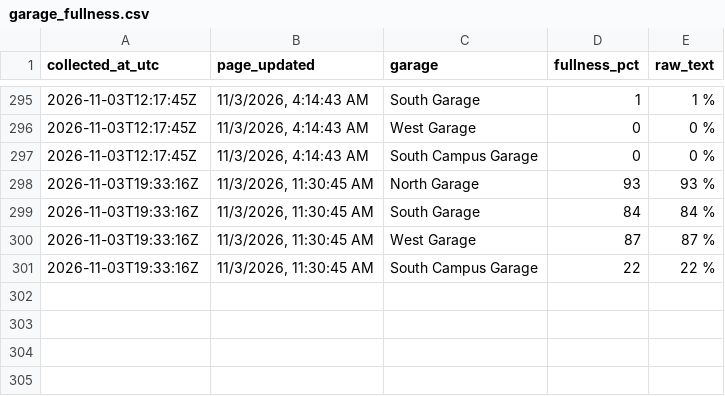
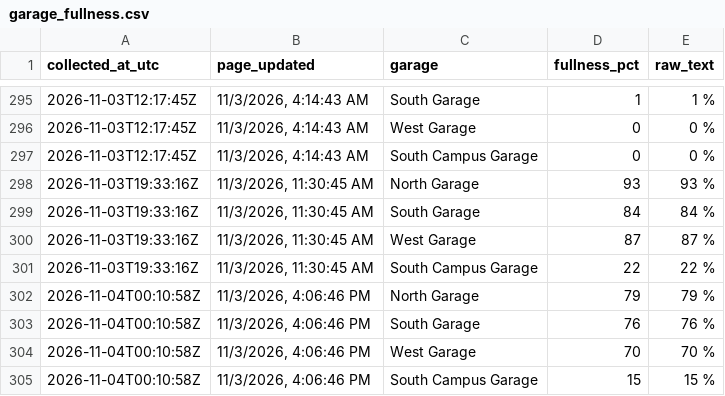
Before and after one commit to asthram08/spartan-park, a CSV file: data/garage_fullness.csv, drawn as a sheet; only a part is shown, gaps mark what is left out.

```diff
--- a/data/garage_fullness.csv
+++ b/data/garage_fullness.csv
@@ -301 +301,5 @@ collected_at_utc,page_updated,garage,fullness_pct,raw_text
 2026-11-03T19:33:16Z,"11/3/2026, 11:30:45 AM",South Campus Garage,22,22 %
+2026-11-04T00:10:58Z,"11/3/2026, 4:06:46 PM",North Garage,79,79 %
+2026-11-04T00:10:58Z,"11/3/2026, 4:06:46 PM",South Garage,76,76 %
+2026-11-04T00:10:58Z,"11/3/2026, 4:06:46 PM",West Garage,70,70 %
+2026-11-04T00:10:58Z,"11/3/2026, 4:06:46 PM",South Campus Garage,15,15 %
```
